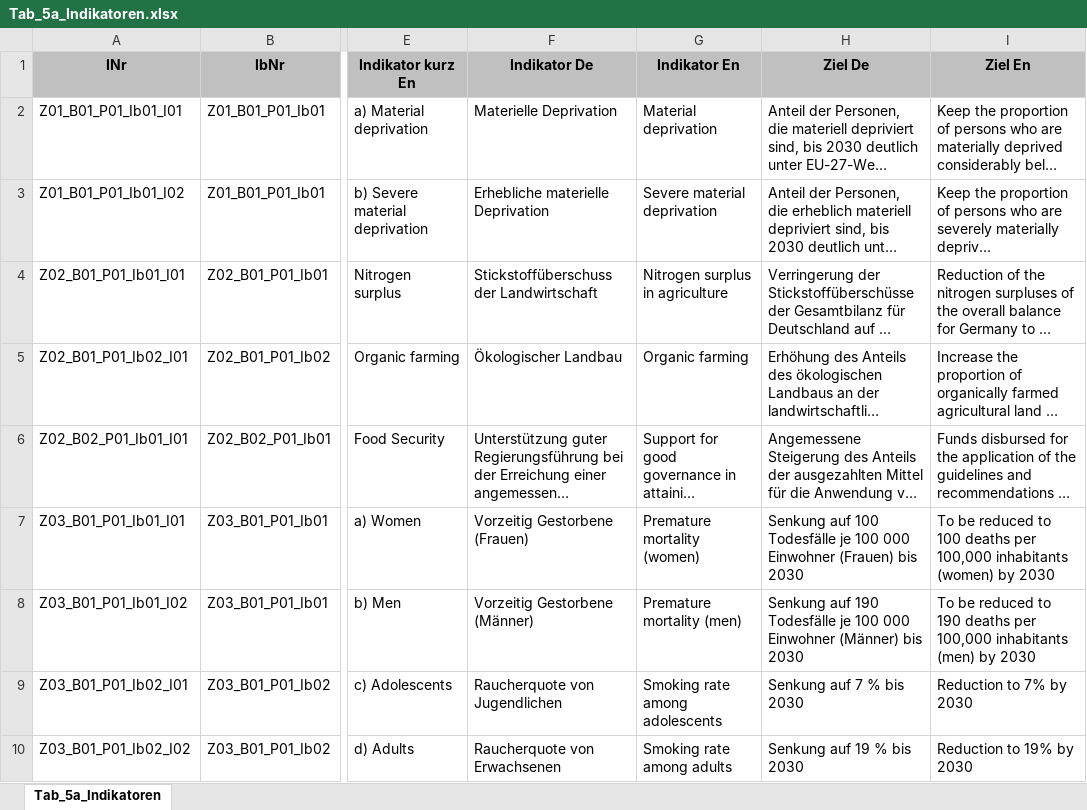
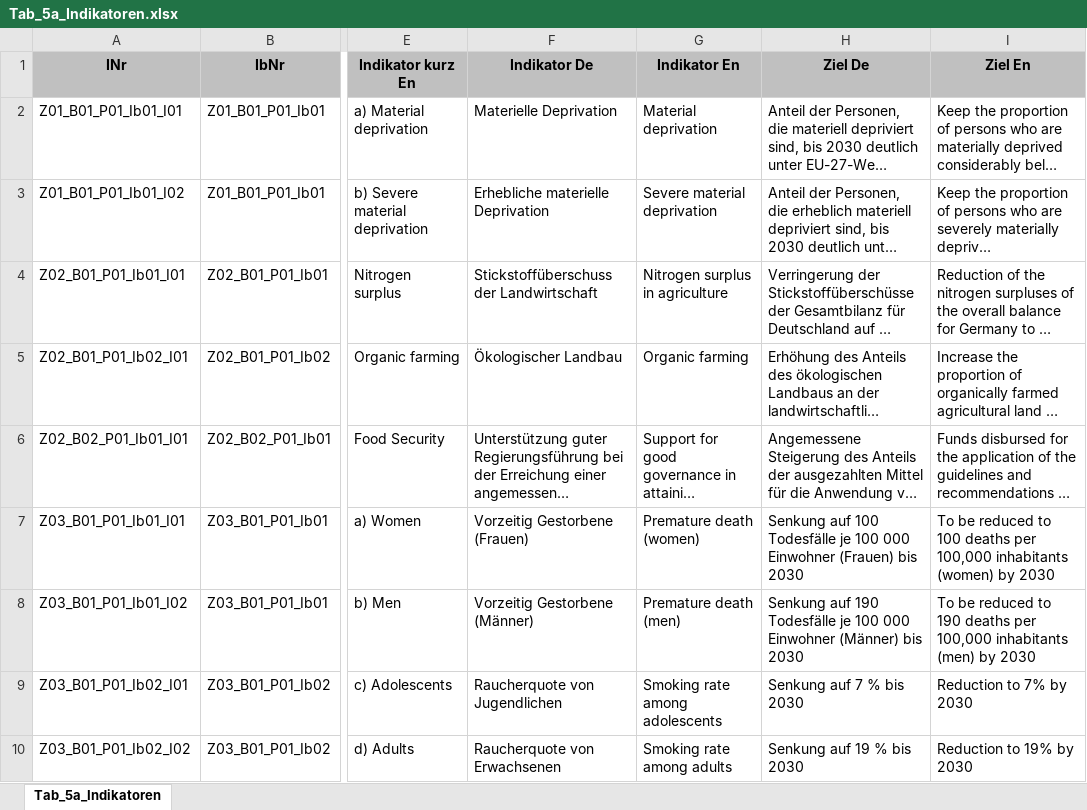
Before and after one commit to DnsUpgradeEnvironment/transfer, an Excel workbook: Tab_5a_Indikatoren.xlsx, sheet Tab_5a_Indikatoren, drawn as a sheet; only a part is shown, gaps mark what is left out; long unchanged cells end in …; values as stored, in another font and other column widths than the file's, no borders; the diff names each change by its address in the sheet, - before the commit and + after, or states it on an @@ line.

```diff
--- a/Tab_5a_Indikatoren.xlsx (sheet Tab_5a_Indikatoren)
+++ b/Tab_5a_Indikatoren.xlsx (sheet Tab_5a_Indikatoren)
-G7 (Indikator En): Premature mortality (women)
+G7 (Indikator En): Premature death (women)
-G8 (Indikator En): Premature mortality (men)
+G8 (Indikator En): Premature death (men)
```
Also changed, not shown: Dic_Disagg_Ausprägungen.xlsx, Exp_data.xlsx, 1 other file.
